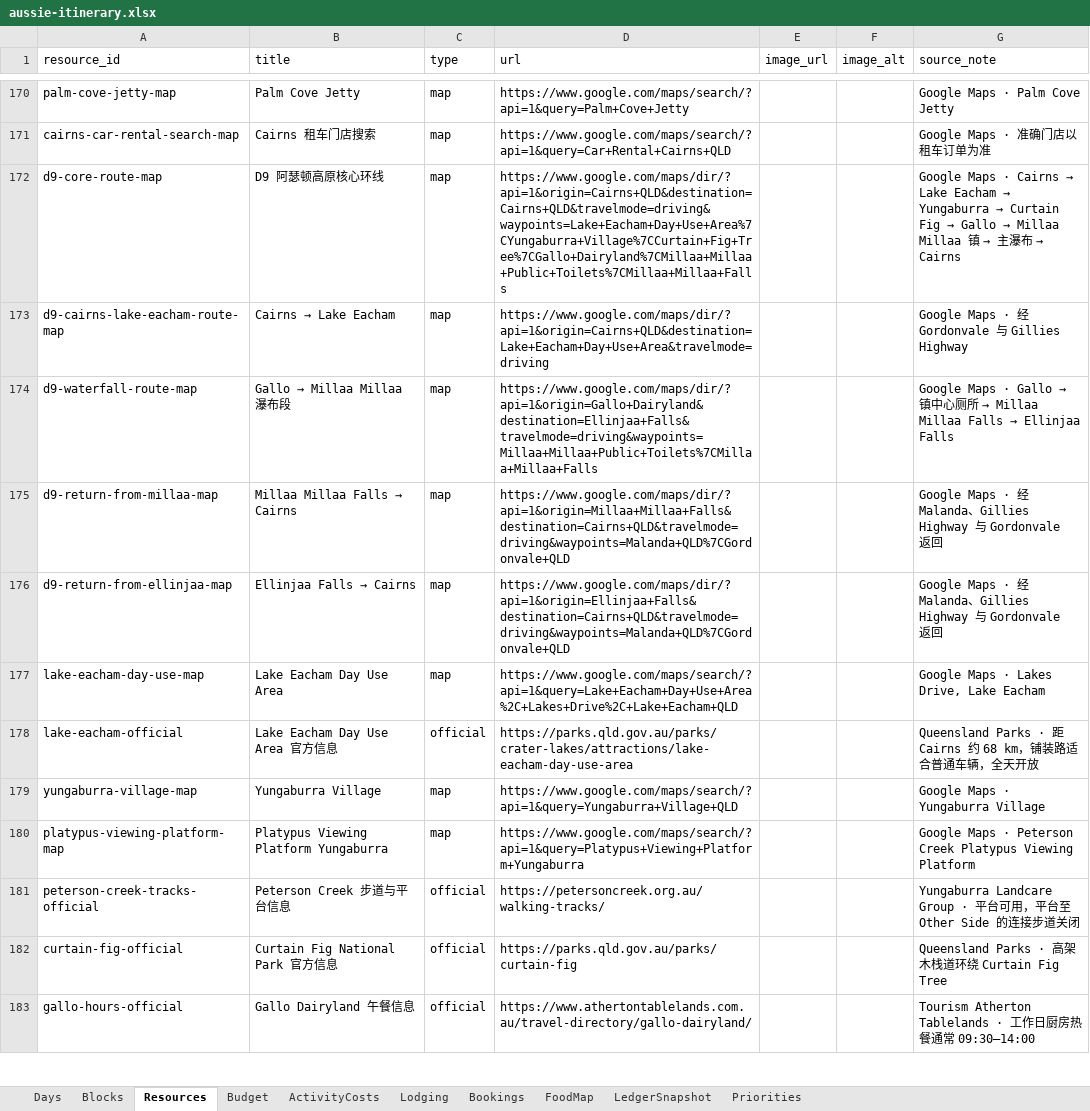
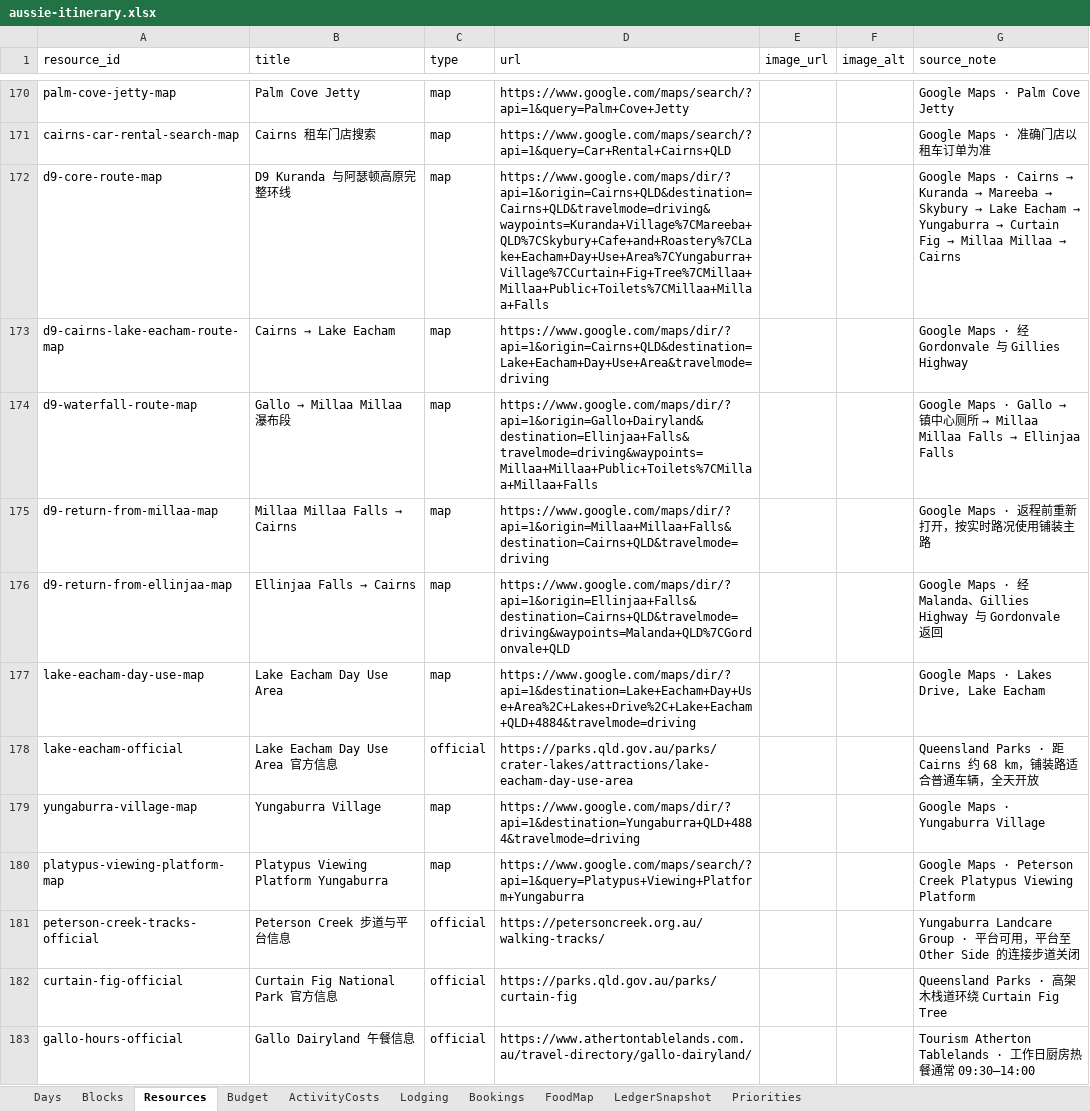
Before and after one commit to s413286943-cmyk/Aussie-Split, an Excel workbook: content/aussie-itinerary.xlsx, sheet Resources, drawn as a sheet; only a part is shown, gaps mark what is left out; values as stored, in another font and other column widths than the file's, no borders; the diff covers the shown part only; the diff names each change by its address in the sheet, - before the commit and + after, or states it on an @@ line.

Commit message:
update D9 Kuranda Skybury route

```diff
--- a/content/aussie-itinerary.xlsx (sheet Resources)
+++ b/content/aussie-itinerary.xlsx (sheet Resources)
-B172 (title): D9 阿瑟顿高原核心环线
+B172 (title): D9 Kuranda 与阿瑟顿高原完整环线
-D172 (url): https://www.google.com/maps/dir/?api=1&origin=Cairns+QLD&destination=Cairns+QLD&travelmode=driving&waypoints=Lake+Eacham+Day+Use+Area%7CYungaburra+Village%7CCurtain+Fig+Tree%7CGallo+Dairyland%7CMillaa+Millaa+Public+Toilets%7CMillaa+Millaa+Falls
+D172 (url): https://www.google.com/maps/dir/?api=1&origin=Cairns+QLD&destination=Cairns+QLD&travelmode=driving&waypoints=Kuranda+Village%7CMareeba+QLD%7CSkybury+Cafe+and+Roastery%7CLake+Eacham+Day+Use+Area%7CYungaburra+Village%7CCurtain+Fig+Tree%7CMillaa+Millaa+Public+Toilets%7CMillaa+Millaa+Falls
@@ G172 (source_note): …Cairns → Lake Eacham → Yungaburra → Curtain Fig → Gallo → Millaa Millaa 镇 → 主瀑布 → Cairns → …Cairns → Kuranda → Mareeba → Skybury → Lake Eacham → Yungaburra → Curtain Fig → Millaa Millaa → Cairns @@
-D175 (url): https://www.google.com/maps/dir/?api=1&origin=Millaa+Millaa+Falls&destination=Cairns+QLD&travelmode=driving&waypoints=Malanda+QLD%7CGordonvale+QLD
+D175 (url): https://www.google.com/maps/dir/?api=1&origin=Millaa+Millaa+Falls&destination=Cairns+QLD&travelmode=driving
-G175 (source_note): Google Maps · 经 Malanda、Gillies Highway 与 Gordonvale 返回
+G175 (source_note): Google Maps · 返程前重新打开，按实时路况使用铺装主路
-D177 (url): https://www.google.com/maps/search/?api=1&query=Lake+Eacham+Day+Use+Area%2C+Lakes+Drive%2C+Lake+Eacham+QLD
+D177 (url): https://www.google.com/maps/dir/?api=1&destination=Lake+Eacham+Day+Use+Area%2C+Lakes+Drive%2C+Lake+Eacham+QLD+4884&travelmode=driving
-D179 (url): https://www.google.com/maps/search/?api=1&query=Yungaburra+Village+QLD
+D179 (url): https://www.google.com/maps/dir/?api=1&destination=Yungaburra+QLD+4884&travelmode=driving
```
Also changed, not shown: 6 added rows and 5 edited cells elsewhere in this sheet, sheet Blocks, sheet Days, 3 other files.
